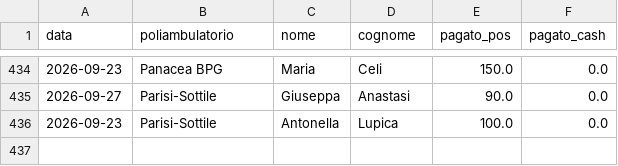
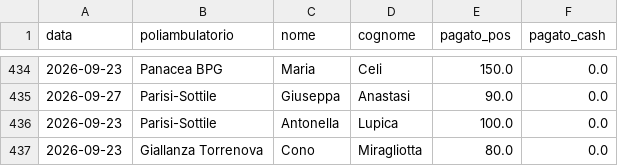
Before and after one commit to rlicordari/report_privato, a CSV file: data/visits.csv, drawn as a sheet; only a part is shown, gaps mark what is left out.

Commit message:
Visita: Miragliotta Cono @ Giallanza Torrenova (2026-09-23)

```diff
--- a/data/visits.csv
+++ b/data/visits.csv
@@ -436 +436,2 @@ data,poliambulatorio,nome,cognome,pagato_pos,pagato_cash
 2026-09-23,Parisi-Sottile,Antonella,Lupica,100.0,0.0
+2026-09-23,Giallanza Torrenova,Cono,Miragliotta,80.0,0.0
```
